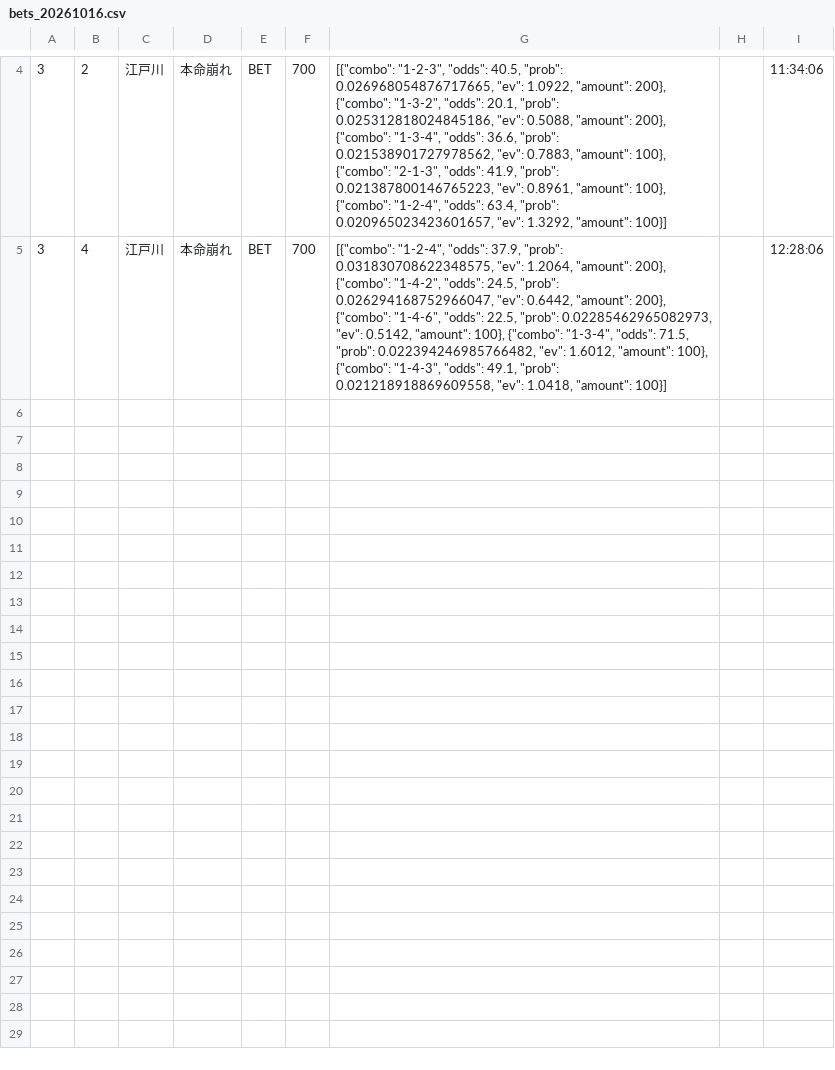
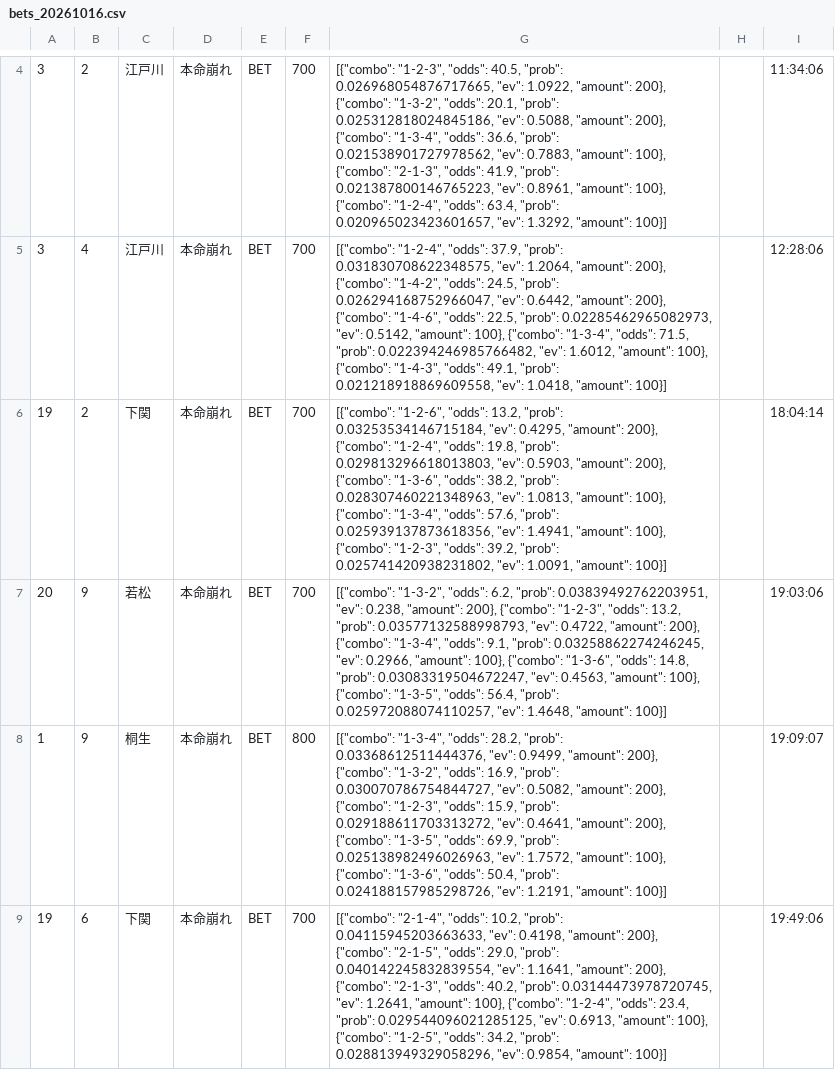
Before and after one commit to exnull0511-create/boatrace_ai, a CSV file: data/bets_20261016.csv, drawn as a sheet; only a part is shown, gaps mark what is left out; the diff names each change by its address in the sheet, - before the commit and + after, or states it on an @@ line.

Commit message:
data: 20261016 afternoon

```diff
--- a/data/bets_20261016.csv
+++ b/data/bets_20261016.csv
+row 6: 19 | 2 | 下関 | 本命崩れ | BET | 700 | [{"combo": "1-2-6", "odds": 13.2, "prob": 0.03253534146715184, "ev": 0.4295, "amount": 200}, {"combo": "1-2-4", "odds": 19.8, "prob": 0.029813296618013803, "ev": 0.5903, "amount": 200}, {"combo": "1-3-6", "odds": 38.2, "prob": 0.028307460221348963, "ev": 1.0813, "amount": 100}, {"combo": "1-3-4", "odds": 57.6, "prob": 0.025939137873618356, "ev": 1.4941, "amount": 100}, {"combo": "1-2-3", "odds": 39.2, "prob": 0.025741420938231802, "ev": 1.0091, "amount": 100}] |  | 18:04:14
+row 7: 20 | 9 | 若松 | 本命崩れ | BET | 700 | [{"combo": "1-3-2", "odds": 6.2, "prob": 0.03839492762203951, "ev": 0.238, "amount": 200}, {"combo": "1-2-3", "odds": 13.2, "prob": 0.03577132588998793, "ev": 0.4722, "amount": 200}, {"combo": "1-3-4", "odds": 9.1, "prob": 0.03258862274246245, "ev": 0.2966, "amount": 100}, {"combo": "1-3-6", "odds": 14.8, "prob": 0.03083319504672247, "ev": 0.4563, "amount": 100}, {"combo": "1-3-5", "odds": 56.4, "prob": 0.025972088074110257, "ev": 1.4648, "amount": 100}] |  | 19:03:06
+row 8: 1 | 9 | 桐生 | 本命崩れ | BET | 800 | [{"combo": "1-3-4", "odds": 28.2, "prob": 0.03368612511444376, "ev": 0.9499, "amount": 200}, {"combo": "1-3-2", "odds": 16.9, "prob": 0.030070786754844727, "ev": 0.5082, "amount": 200}, {"combo": "1-2-3", "odds": 15.9, "prob": 0.029188611703313272, "ev": 0.4641, "amount": 200}, {"combo": "1-3-5", "odds": 69.9, "prob": 0.025138982496026963, "ev": 1.7572, "amount": 100}, {"combo": "1-3-6", "odds": 50.4, "prob": 0.024188157985298726, "ev": 1.2191, "amount": 100}] |  | 19:09:07
+row 9: 19 | 6 | 下関 | 本命崩れ | BET | 700 | [{"combo": "2-1-4", "odds": 10.2, "prob": 0.04115945203663633, "ev": 0.4198, "amount": 200}, {"combo": "2-1-5", "odds": 29.0, "prob": 0.040142245832839554, "ev": 1.1641, "amount": 200}, {"combo": "2-1-3", "odds": 40.2, "prob": 0.03144473978720745, "ev": 1.2641, "amount": 100}, {"combo": "1-2-4", "odds": 23.4, "prob": 0.029544096021285125, "ev": 0.6913, "amount": 100}, {"combo": "1-2-5", "odds": 34.2, "prob": 0.028813949329058296, "ev": 0.9854, "amount": 100}] |  | 19:49:06
```
Also changed, not shown: 1 other file.
